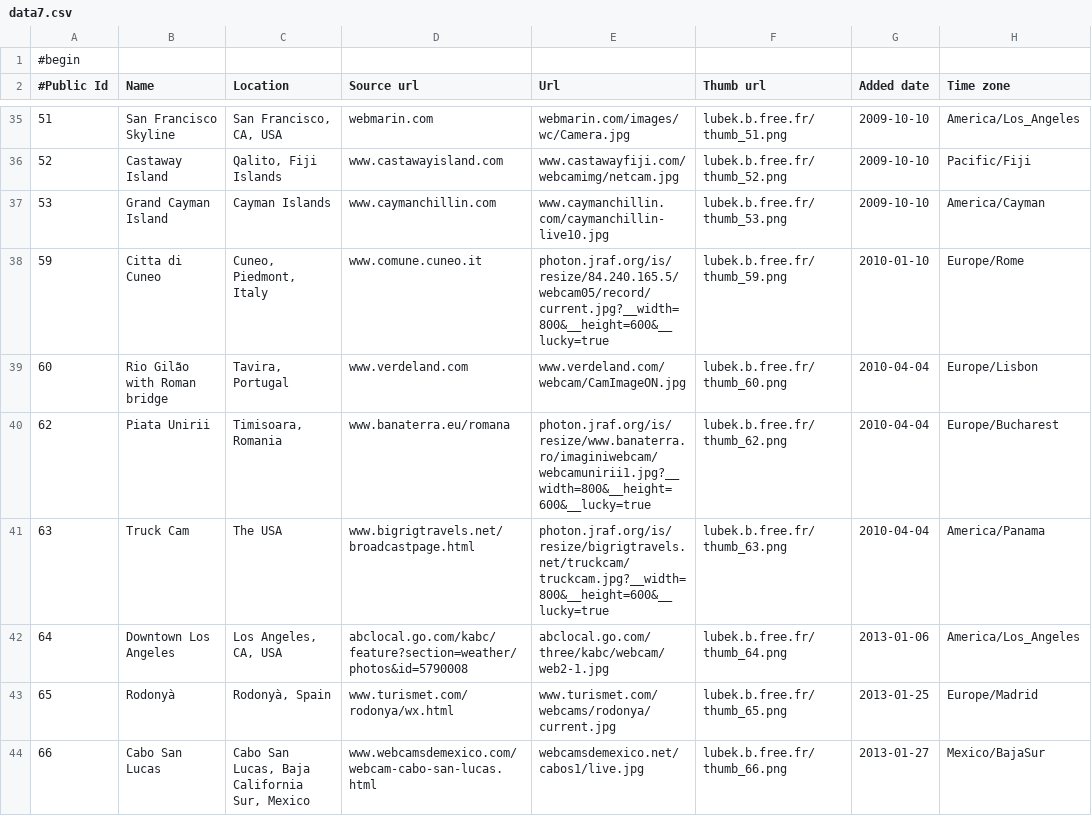
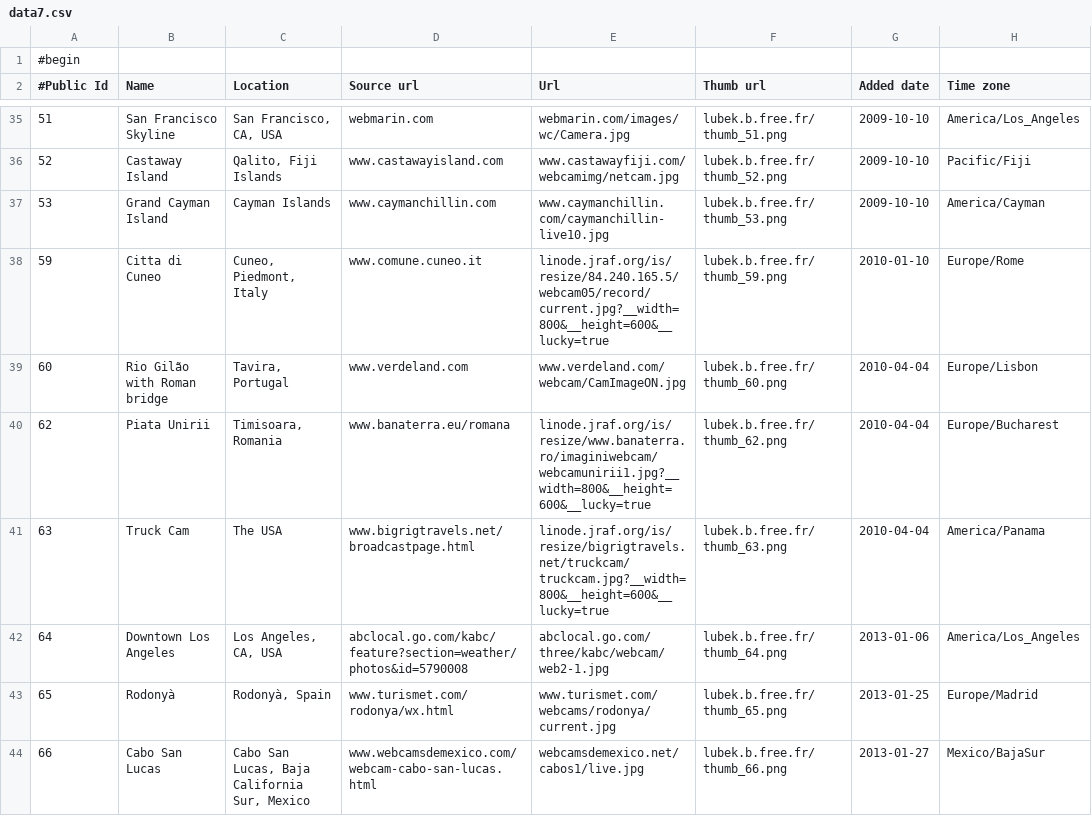
Before and after one commit to BoD/HelloMundo, a CSV file: res/raw/data7.csv, drawn as a sheet; only a part is shown, gaps mark what is left out; the diff covers the shown part only; the diff names each change by its address in the sheet, - before the commit and + after, or states it on an @@ line.

Commit message:
Use linode server.

```diff
--- a/res/raw/data7.csv
+++ b/res/raw/data7.csv
-E38 (Url): photon.jraf.org/is/resize/84.240.165.5/webcam05/record/current.jpg?__width=800&__height=600&__lucky=true
+E38 (Url): linode.jraf.org/is/resize/84.240.165.5/webcam05/record/current.jpg?__width=800&__height=600&__lucky=true
-E40 (Url): photon.jraf.org/is/resize/www.banaterra.ro/imaginiwebcam/webcamunirii1.jpg?__width=800&__height=600&__lucky=true
+E40 (Url): linode.jraf.org/is/resize/www.banaterra.ro/imaginiwebcam/webcamunirii1.jpg?__width=800&__height=600&__lucky=true
-E41 (Url): photon.jraf.org/is/resize/bigrigtravels.net/truckcam/truckcam.jpg?__width=800&__height=600&__lucky=true
+E41 (Url): linode.jraf.org/is/resize/bigrigtravels.net/truckcam/truckcam.jpg?__width=800&__height=600&__lucky=true
```
Also changed, not shown: 8 edited cells elsewhere in this file.
